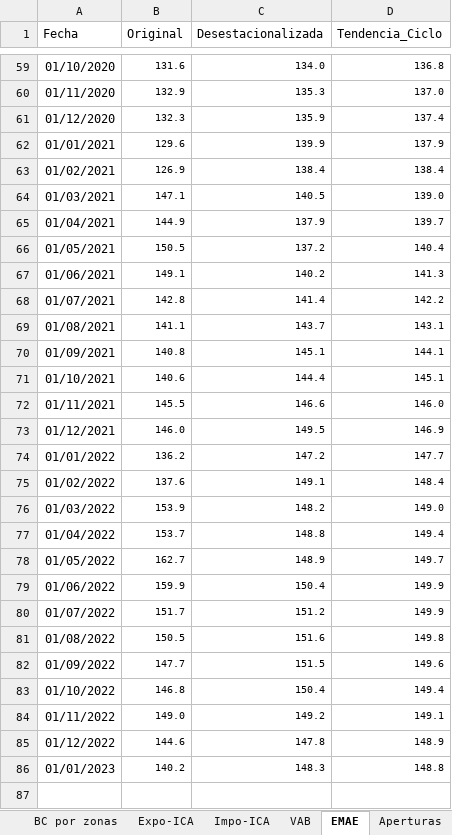
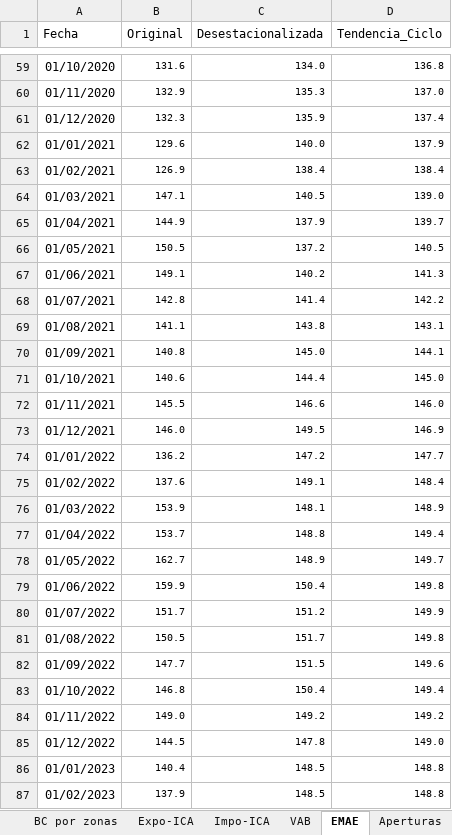
Before and after one commit to NahuelBargas/indeco, an Excel workbook: bases/indicadores.xlsx, sheet EMAE, drawn as a sheet; only a part is shown, gaps mark what is left out; values as stored, in another font and other column widths than the file's, no borders; the diff covers the shown part only; the diff names each change by its address in the sheet, - before the commit and + after, or states it on an @@ line.

Commit message:
"Actualizo EMAE-feb23"

```diff
--- a/bases/indicadores.xlsx (sheet EMAE)
+++ b/bases/indicadores.xlsx (sheet EMAE)
-C62 (Desestacionalizada): 139.9
+C62 (Desestacionalizada): 140.0
-D66 (Tendencia_Ciclo): 140.4
+D66 (Tendencia_Ciclo): 140.5
-C69 (Desestacionalizada): 143.7
+C69 (Desestacionalizada): 143.8
-C70 (Desestacionalizada): 145.1
+C70 (Desestacionalizada): 145.0
-D71 (Tendencia_Ciclo): 145.1
+D71 (Tendencia_Ciclo): 145.0
-C76 (Desestacionalizada): 148.2
+C76 (Desestacionalizada): 148.1
-D76 (Tendencia_Ciclo): 149.0
+D76 (Tendencia_Ciclo): 148.9
-D79 (Tendencia_Ciclo): 149.9
+D79 (Tendencia_Ciclo): 149.8
-C81 (Desestacionalizada): 151.6
+C81 (Desestacionalizada): 151.7
-D84 (Tendencia_Ciclo): 149.1
+D84 (Tendencia_Ciclo): 149.2
-B85 (Original): 144.6
+B85 (Original): 144.5
-D85 (Tendencia_Ciclo): 148.9
+D85 (Tendencia_Ciclo): 149.0
-B86 (Original): 140.2
+B86 (Original): 140.4
-C86 (Desestacionalizada): 148.3
+C86 (Desestacionalizada): 148.5
+row 87: 01/02/2023 | 137.9 | 148.5 | 148.8
```
Also changed, not shown: 6 edited cells elsewhere in this sheet, 2 other files.
